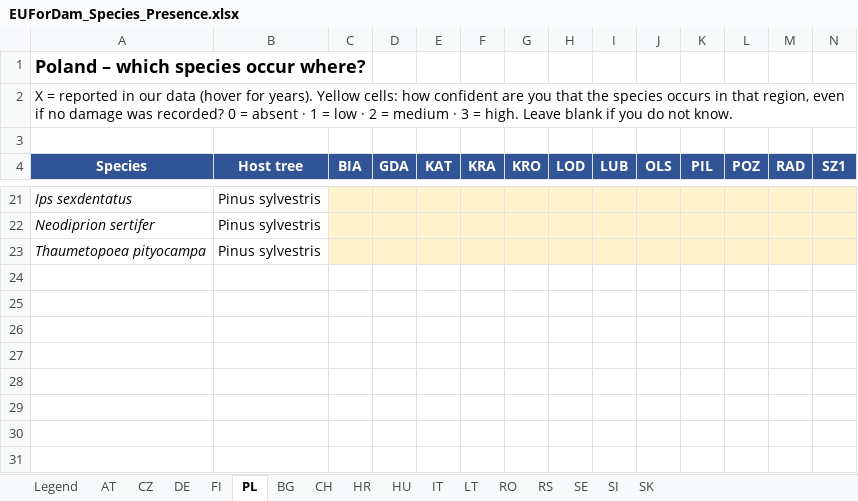
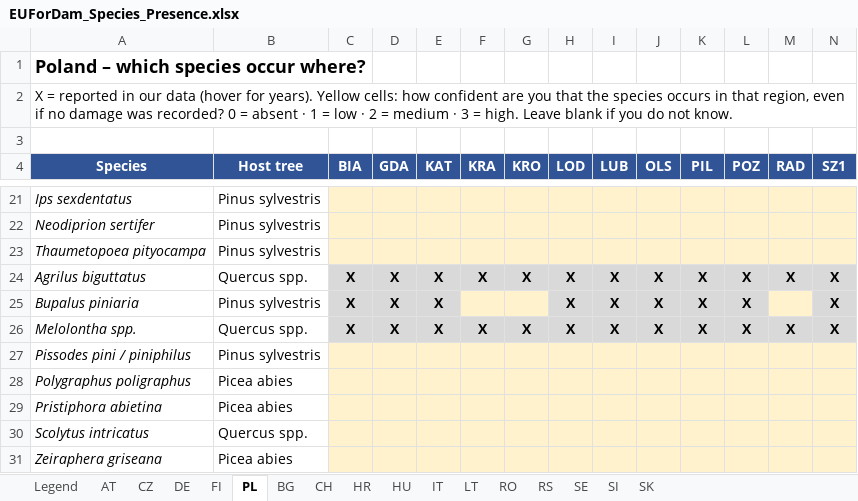
Before and after one commit to hazari2121/githubtraining, an Excel workbook: EUForDam/EUForDam_Species_Presence.xlsx, sheet PL, drawn as a sheet; only a part is shown, gaps mark what is left out; values as stored, in another font and other column widths than the file's, no borders; rows hold the shown columns only; the diff names each change by its address in the sheet, - before the commit and + after, or states it on an @@ line.

```diff
--- a/EUForDam/EUForDam_Species_Presence.xlsx (sheet PL)
+++ b/EUForDam/EUForDam_Species_Presence.xlsx (sheet PL)
+row 24: Agrilus biguttatus | Quercus spp. | X | X | X | X | X | X | X | X | X | X | X | X
+row 25: Bupalus piniaria | Pinus sylvestris | X | X | X |  |  | X | X | X | X | X |  | X
+row 26: Melolontha spp. | Quercus spp. | X | X | X | X | X | X | X | X | X | X | X | X
+row 27: Pissodes pini / piniphilus | Pinus sylvestris
+row 28: Polygraphus poligraphus | Picea abies
+row 29: Pristiphora abietina | Picea abies
+row 30: Scolytus intricatus | Quercus spp.
+row 31: Zeiraphera griseana | Picea abies
```
Also changed, not shown: sheet DE, sheet CZ, sheet LT, sheet IT, sheet BG, sheet CH, 10 more sheets, EUForDam/country_requests/EUForDam_Request_CZ.xlsx, EUForDam/country_requests/EUForDam_Request_DE.xlsx, 17 other files.
